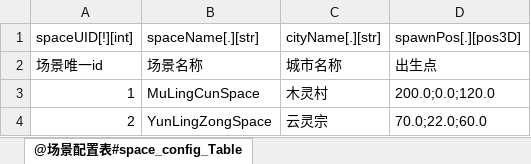
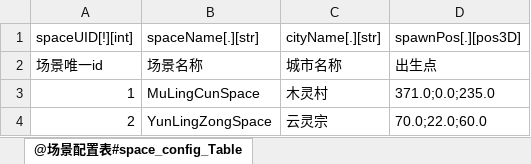
Before and after one commit to m969/wanfadalu_server, an Excel workbook: scripts/data/space_config_Table.xlsx, sheet @场景配置表#space_config_Table, drawn as a sheet; values as stored, in another font and other column widths than the file's, no borders; the diff names each change by its address in the sheet, - before the commit and + after, or states it on an @@ line.

```diff
--- a/scripts/data/space_config_Table.xlsx (sheet @场景配置表#space_config_Table)
+++ b/scripts/data/space_config_Table.xlsx (sheet @场景配置表#space_config_Table)
-D3: 200.0;0.0;120.0
+D3: 371.0;0.0;235.0
```
Also changed, not shown: scripts/data/1_ExcelToData.xlsm, scripts/data/npc_config_Table.xlsx, 14 other files.
